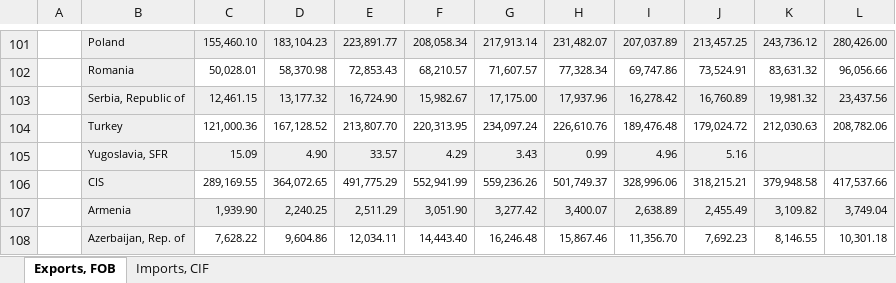
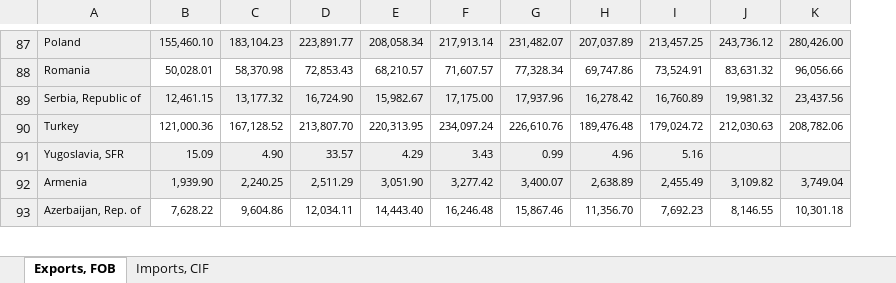
Before and after one commit to Kyle-Simpson/info474-final, an Excel workbook: data/data.xlsx, sheet Exports, FOB, drawn as a sheet; only a part is shown, gaps mark what is left out; values as stored, in another font and other column widths than the file's, no borders; the diff covers the shown part only; the diff names each change by its address in the sheet, - before the commit and + after, or states it on an @@ line.

```diff
--- a/data/data.xlsx (sheet Exports, FOB)
+++ b/data/data.xlsx (sheet Exports, FOB)
-column A, empty
-row 106:  | CIS | 289,169.55 | 364,072.65 | 491,775.29 | 552,941.99 | 559,236.26 | 501,749.37 | 328,996.06 | 318,215.21 | 379,948.58 | 417,537.66
```
Also changed, not shown: 30 removed rows and 1 edited cell elsewhere in this sheet, 1 other file.
